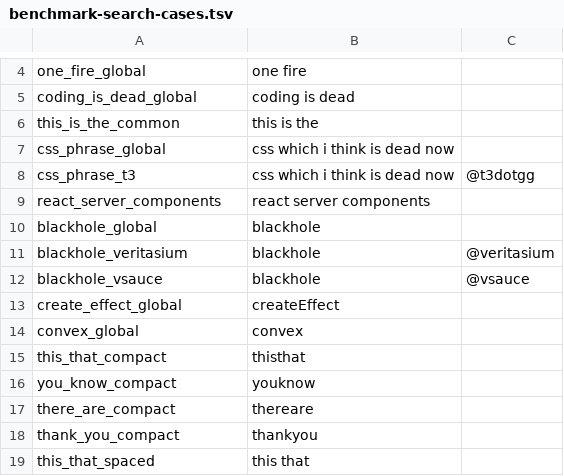
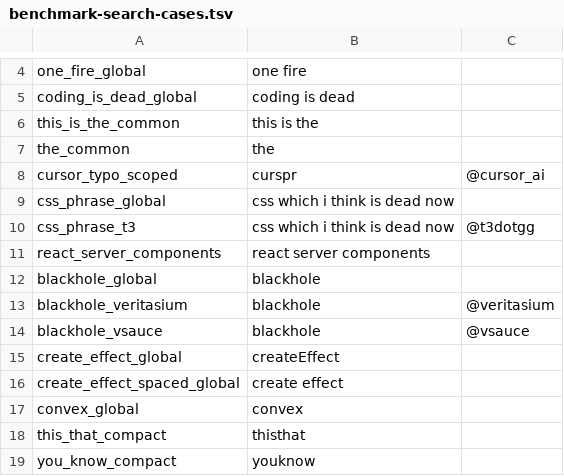
Before and after one commit to Priyansh4444/ytsearch, a TSV file: scripts/benchmark-search-cases.tsv, drawn as a sheet; only a part is shown, gaps mark what is left out; the shorter side is filled out with more unchanged rows.

Commit message:
test(search): cover reported Cursor and stopword latency cases

```diff
--- a/scripts/benchmark-search-cases.tsv
+++ b/scripts/benchmark-search-cases.tsv
@@ -6,2 +6,4 @@ coding_is_dead_global	coding is dead
 this_is_the_common	this is the
+the_common	the
+cursor_typo_scoped	curspr	@cursor_ai
 css_phrase_global	css which i think is dead now
@@ -13,2 +15,3 @@ blackhole_vsauce	blackhole	@vsauce
 create_effect_global	createEffect
+create_effect_spaced_global	create effect
 convex_global	convex
```
Also changed, not shown: 1 other file.
